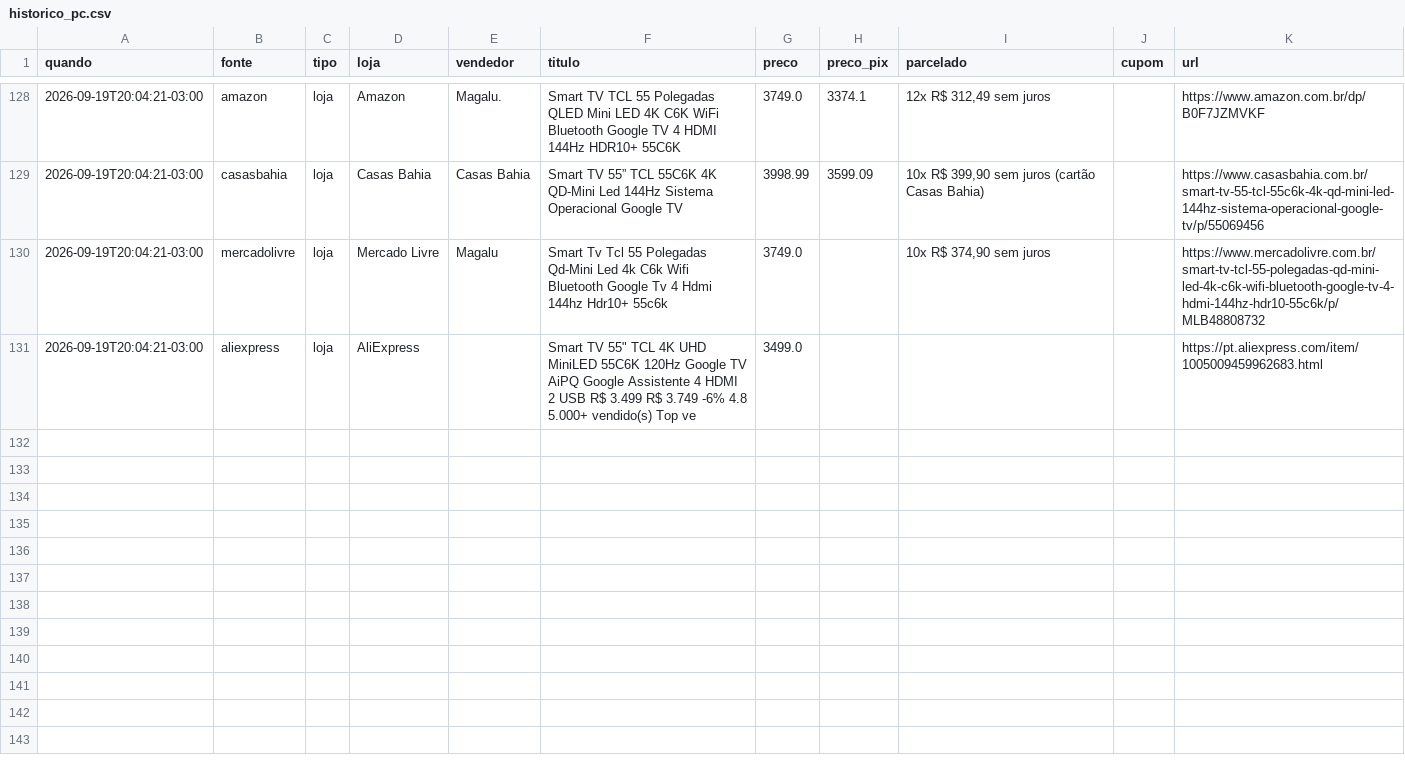
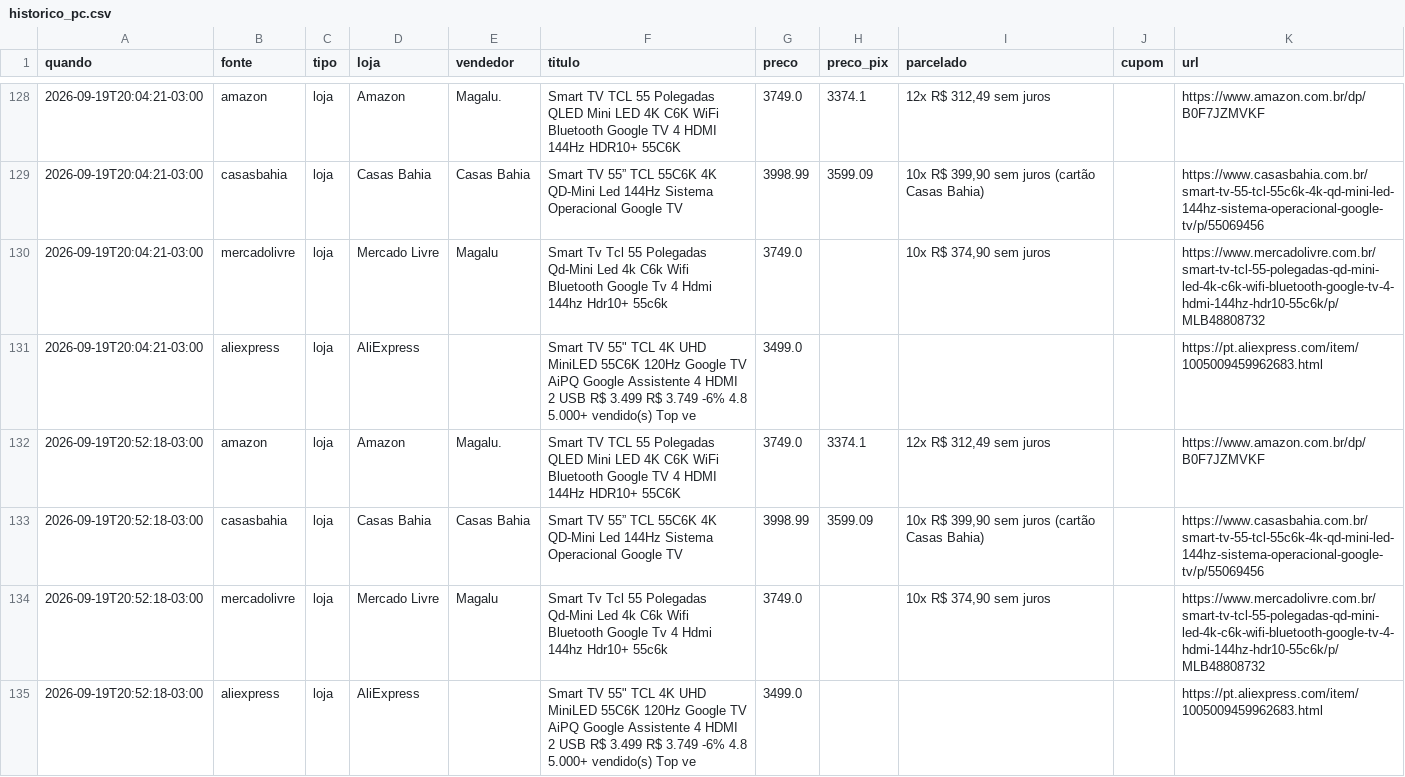
Before and after one commit to luisdfcalazans-dot/tcl-55c6k-monitor, a CSV file: docs/data/historico_pc.csv, drawn as a sheet; only a part is shown, gaps mark what is left out; the diff names each change by its address in the sheet, - before the commit and + after, or states it on an @@ line.

```diff
--- a/docs/data/historico_pc.csv
+++ b/docs/data/historico_pc.csv
+row 132: 2026-09-19T20:52:18-03:00 | amazon | loja | Amazon | Magalu. | Smart TV TCL 55 Polegadas QLED Mini LED 4K C6K WiFi Bluetooth Google TV 4 HDMI 144Hz HDR10+ 55C6K | 3749.0 | 3374.1 | 12x R$ 312,49 sem juros |  | https://www.amazon.com.br/dp/B0F7JZMVKF
+row 133: 2026-09-19T20:52:18-03:00 | casasbahia | loja | Casas Bahia | Casas Bahia | Smart TV 55” TCL 55C6K 4K QD-Mini Led 144Hz Sistema Operacional Google TV | 3998.99 | 3599.09 | 10x R$ 399,90 sem juros (cartão Casas Bahia) |  | https://www.casasbahia.com.br/smart-tv-55-tcl-55c6k-4k-qd-mini-led-144hz-sistema-operacional-google-tv/p/55069456
+row 134: 2026-09-19T20:52:18-03:00 | mercadolivre | loja | Mercado Livre | Magalu | Smart Tv Tcl 55 Polegadas Qd-Mini Led 4k C6k Wifi Bluetooth Google Tv 4 Hdmi 144hz Hdr10+ 55c6k | 3749.0 |  | 10x R$ 374,90 sem juros |  | https://www.mercadolivre.com.br/smart-tv-tcl-55-polegadas-qd-mini-led-4k-c6k-wifi-bluetooth-google-tv-4-hdmi-144hz-hdr10-55c6k/p/MLB48808732
+row 135: 2026-09-19T20:52:18-03:00 | aliexpress | loja | AliExpress |  | Smart TV 55" TCL 4K UHD MiniLED 55C6K 120Hz Google TV AiPQ Google Assistente 4 HDMI 2 USB R$ 3.499 R$ 3.749 -6% 4.8 5.000+ vendido(s) Top ve | 3499.0 |  |  |  | https://pt.aliexpress.com/item/1005009459962683.html
```
Also changed, not shown: 3 other files.
